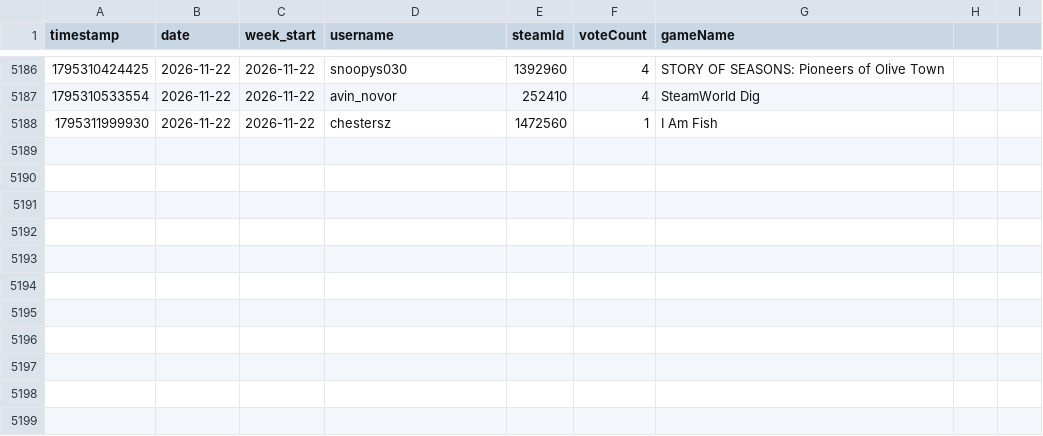
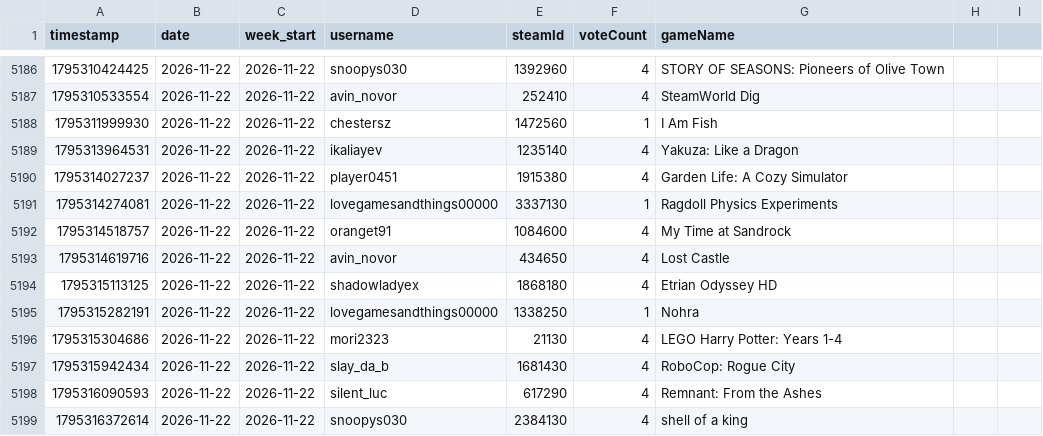
Before and after one commit to zosky/zoskyCube-archive, a CSV file: data/gauntlet-votes-2026-11.csv, drawn as a sheet; only a part is shown, gaps mark what is left out.

```diff
--- a/data/gauntlet-votes-2026-11.csv
+++ b/data/gauntlet-votes-2026-11.csv
@@ -5188 +5188,12 @@ timestamp,date,week_start,username,steamId,voteCount,gameName
 1795311999930,2026-11-22,2026-11-22,chestersz,1472560,1,I Am Fish
+1795313964531,2026-11-22,2026-11-22,ikaliayev,1235140,4,Yakuza: Like a Dragon
+1795314027237,2026-11-22,2026-11-22,player0451,1915380,4,Garden Life: A Cozy Simulator
+1795314274081,2026-11-22,2026-11-22,lovegamesandthings00000,3337130,1,Ragdoll Physics Experiments
+1795314518757,2026-11-22,2026-11-22,oranget91,1084600,4,My Time at Sandrock
+1795314619716,2026-11-22,2026-11-22,avin_novor,434650,4,Lost Castle
+1795315113125,2026-11-22,2026-11-22,shadowladyex,1868180,4,Etrian Odyssey HD
+1795315282191,2026-11-22,2026-11-22,lovegamesandthings00000,1338250,1,Nohra
+1795315304686,2026-11-22,2026-11-22,mori2323,21130,4,LEGO Harry Potter: Years 1-4
+1795315942434,2026-11-22,2026-11-22,slay_da_b,1681430,4,RoboCop: Rogue City
+1795316090593,2026-11-22,2026-11-22,silent_luc,617290,4,Remnant: From the Ashes
+1795316372614,2026-11-22,2026-11-22,snoopys030,2384130,4,shell of a king
```
Also changed, not shown: data/bootloop-handouts-2026-11.csv, data/bootloop-sessions-2026-11.csv, 4 other files.
